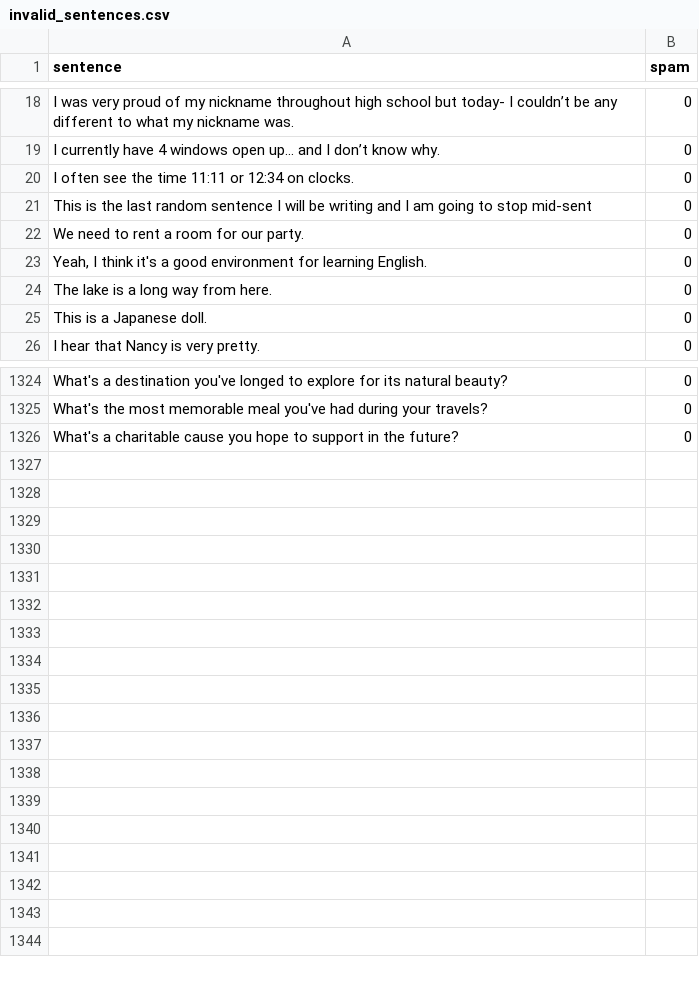
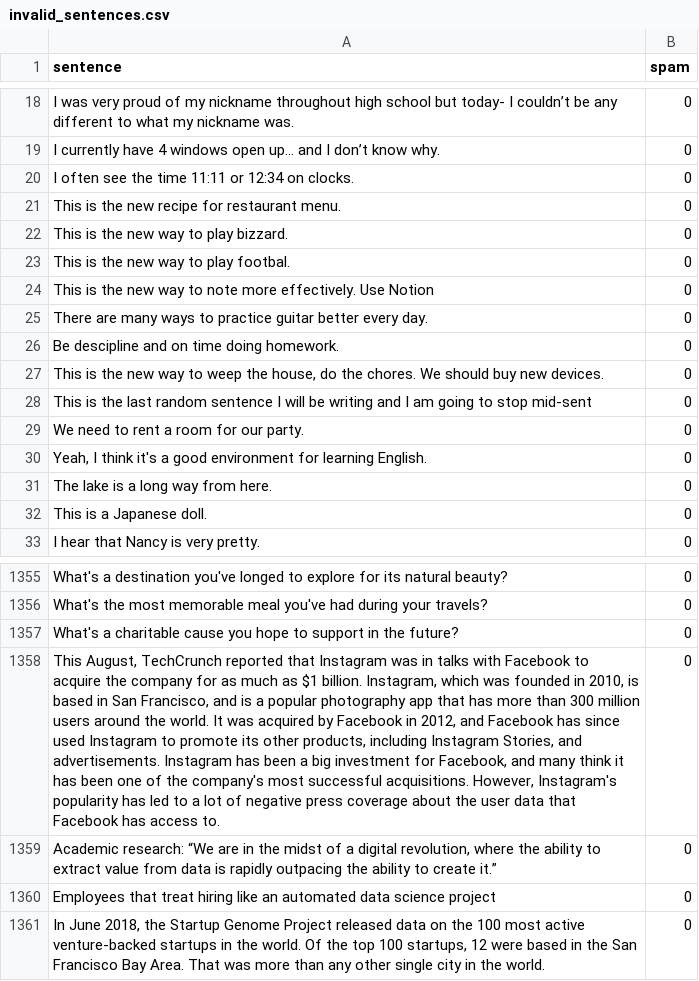
Before and after one commit to anhnguyenbkcsna/share-your-idea, a CSV file: data/invalid_sentences.csv, drawn as a sheet; only a part is shown, gaps mark what is left out; the diff covers the shown part only; the diff names each change by its address in the sheet, - before the commit and + after, or states it on an @@ line.

```diff
--- a/data/invalid_sentences.csv
+++ b/data/invalid_sentences.csv
+row 21: This is the new recipe for restaurant menu. | 0
+row 22: This is the new way to play bizzard. | 0
+row 23: This is the new way to play footbal. | 0
+row 24: This is the new way to note more effectively. Use Notion | 0
+row 25: There are many ways to practice guitar better every day. | 0
+row 26: Be descipline and on time doing homework. | 0
+row 27: This is the new way to weep the house, do the chores. We should buy new devices. | 0
+row 1358: This August, TechCrunch reported that Instagram was in talks with Facebook to acquire the company for as much as $1 billion. Instagram, which was founded in 2010, is based in San Francisco, and is a popular photography app that has more than 300 million users around the world. It was acquired by Facebook in 2012, and Facebook has since used Instagram to promote its other products, including Instagram Stories, and advertisements. Instagram has been a big investment for Facebook, and many think it has been one of the company's most successful acquisitions. However, Instagram's popularity has led to a lot of negative press coverage about the user data that Facebook has access to. | 0
+row 1359: Academic research: “We are in the midst of a digital revolution, where the ability to extract value from data is rapidly outpacing the ability to create it.” | 0
+row 1360: Employees that treat hiring like an automated data science project | 0
+row 1361: In June 2018, the Startup Genome Project released data on the 100 most active venture-backed startups in the world. Of the top 100 startups, 12 were based in the San Francisco Bay Area. That was more than any other single city in the world. | 0
```
Also changed, not shown: 24 added rows elsewhere in this file, data/valid_ideas.csv, 2 other files.
